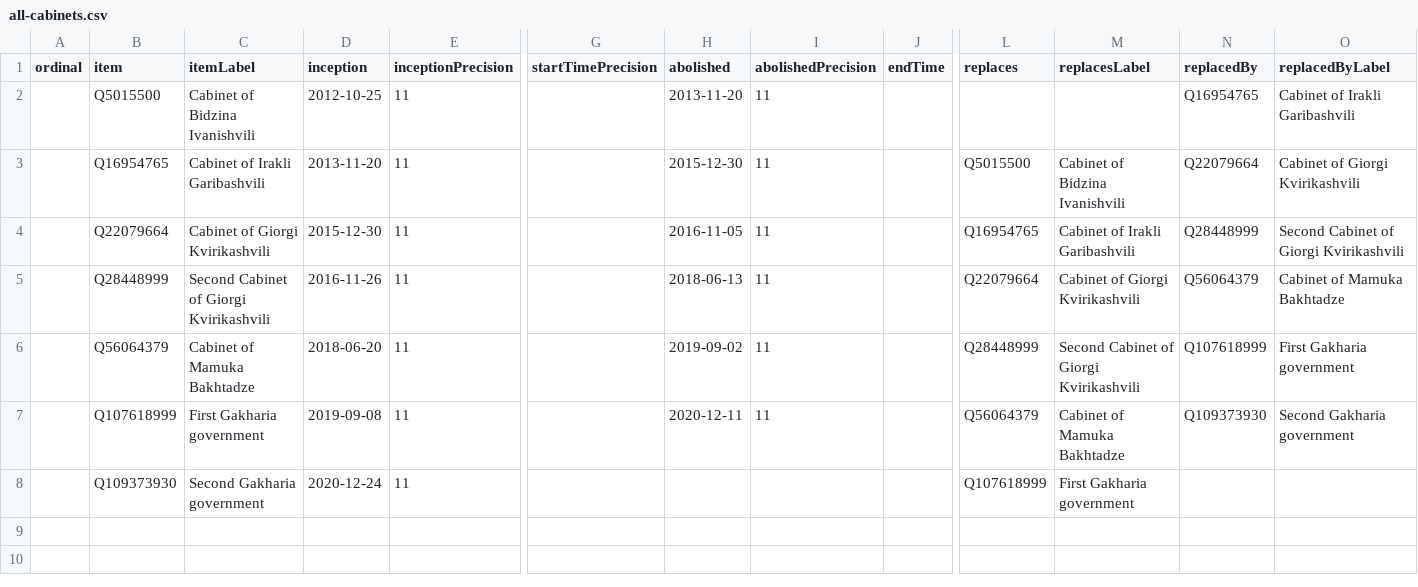
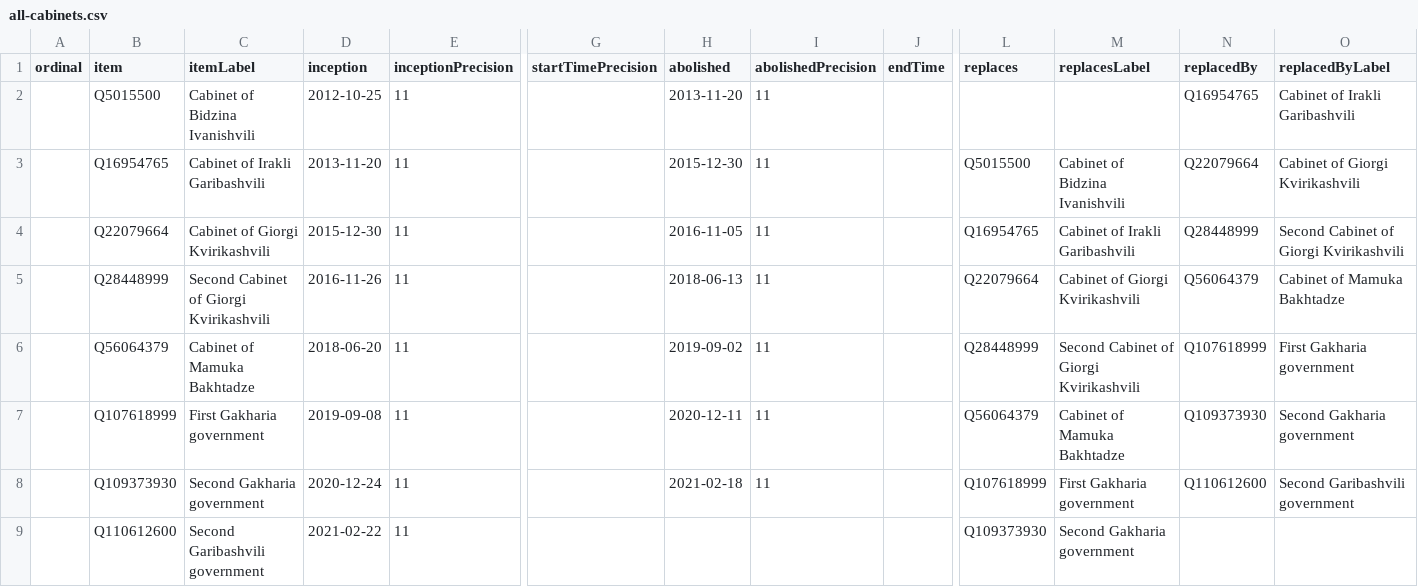
Before and after one commit to every-politician-scrapers/georgia-ministers, a CSV file: wikidata/results/all-cabinets.csv, drawn as a sheet; only a part is shown, gaps mark what is left out; rows hold the shown columns only; the diff names each change by its address in the sheet, - before the commit and + after, or states it on an @@ line.

Commit message:
Run SPARQL queries

```diff
--- a/wikidata/results/all-cabinets.csv
+++ b/wikidata/results/all-cabinets.csv
-H8 (abolished): (empty)
+H8 (abolished): 2021-02-18
-I8 (abolishedPrecision): (empty)
+I8 (abolishedPrecision): 11
-N8 (replacedBy): (empty)
+N8 (replacedBy): Q110612600
-O8 (replacedByLabel): (empty)
+O8 (replacedByLabel): Second Garibashvili government
+row 9:  | Q110612600 | Second Garibashvili government | 2021-02-22 | 11 |  |  |  |  | Q109373930 | Second Gakharia government
```
